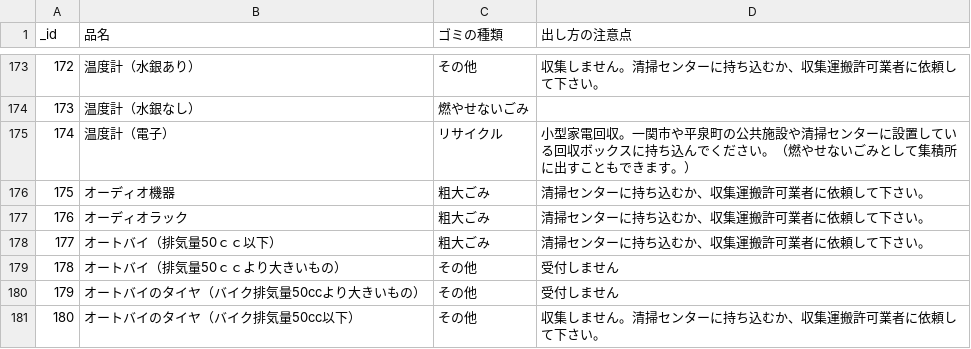
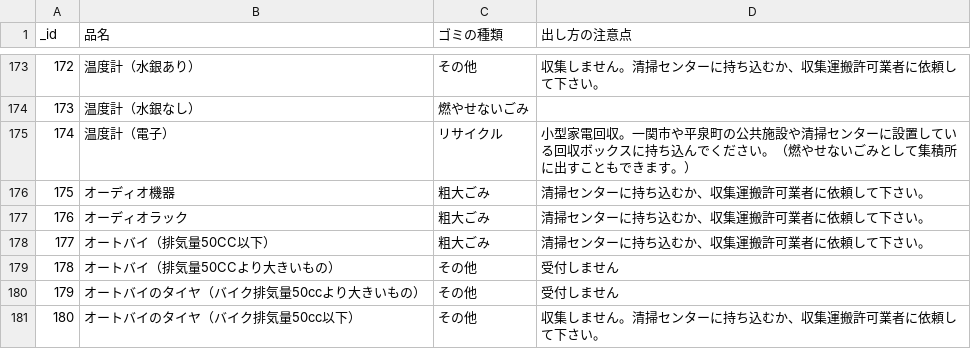
Before and after one commit to evergreen90/garbage-game, a CSV file: services/hiraizumi_garbage_dic.csv, drawn as a sheet; only a part is shown, gaps mark what is left out.

```diff
--- a/services/hiraizumi_garbage_dic.csv
+++ b/services/hiraizumi_garbage_dic.csv
@@ -178,4 +178,4 @@ _id,品名,ゴミの種類,出し方の注意点
 176,オーディオラック,粗大ごみ,清掃センターに持ち込むか、収集運搬許可業者に依頼して下さい。
-177,オートバイ（排気量50ｃｃ以下）,粗大ごみ,清掃センターに持ち込むか、収集運搬許可業者に依頼して下さい。
-178,オートバイ（排気量50ｃｃより大きいもの）,その他,受付しません
+177,オートバイ（排気量50CC以下）,粗大ごみ,清掃センターに持ち込むか、収集運搬許可業者に依頼して下さい。
+178,オートバイ（排気量50CCより大きいもの）,その他,受付しません
 179,オートバイのタイヤ（バイク排気量50ccより大きいもの）,その他,受付しません
```
Also changed, not shown: 3 other files.
